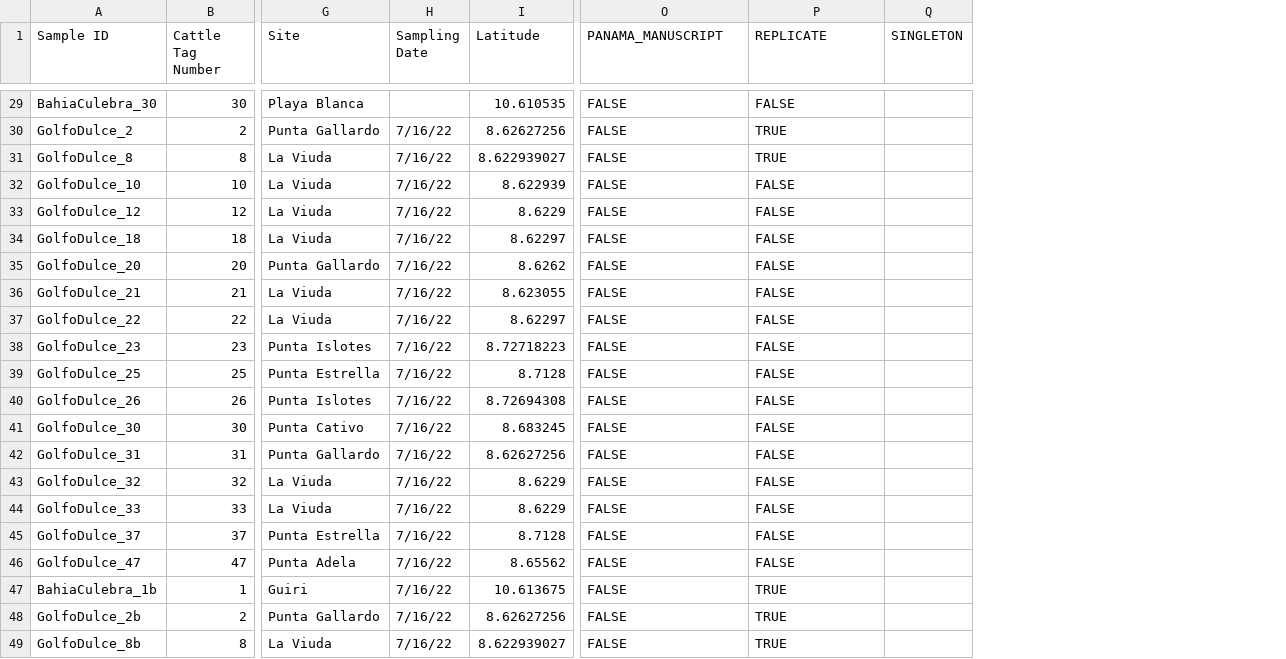
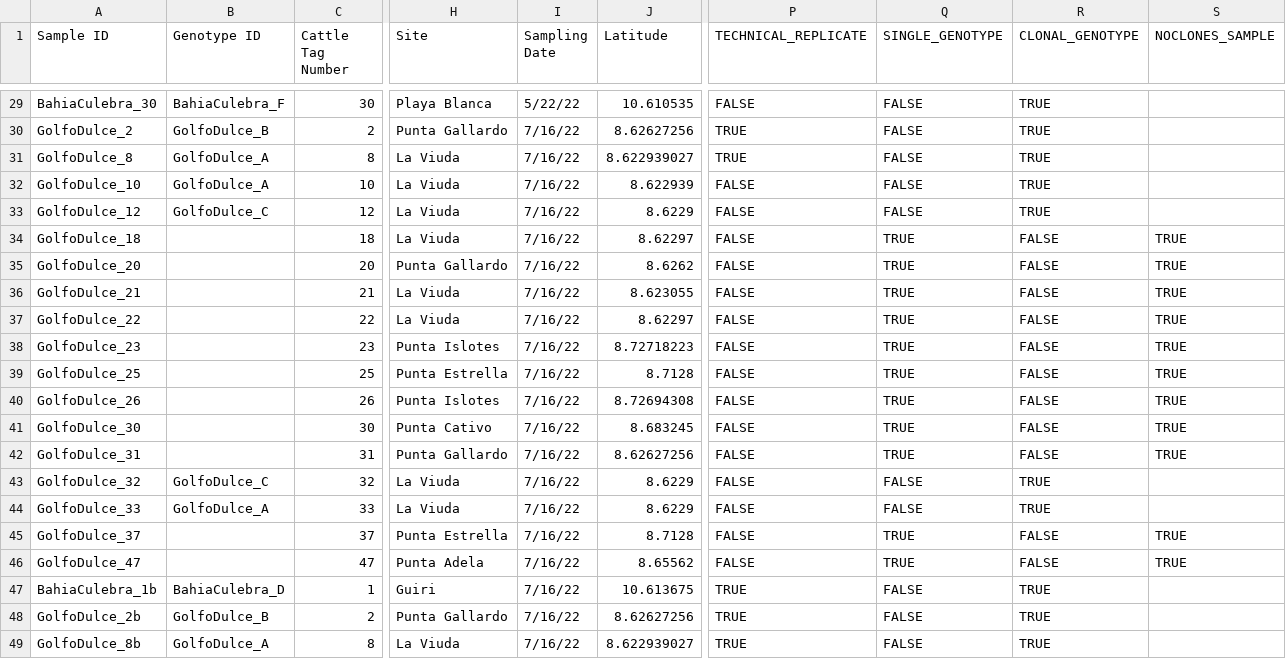
Before and after one commit to michaeltconnelly/etp_pocillopora_gskim, a CSV file: data/pocillopora_samples_r3_metadata.csv, drawn as a sheet; only a part is shown, gaps mark what is left out; removed rows and columns are numbered as before the commit, all else as after; the diff covers the shown part only; the diff names each change by its address in the sheet, - before the commit and + after, or states it on an @@ line.

```diff
--- a/data/pocillopora_samples_r3_metadata.csv
+++ b/data/pocillopora_samples_r3_metadata.csv
+column B (Genotype ID), rows 29-49: BahiaCulebra_F | GolfoDulce_B | GolfoDulce_A | GolfoDulce_A | GolfoDulce_C |  |  |  |  |  |  |  |  |  | GolfoDulce_C | GolfoDulce_A |  |  | BahiaCulebra_D | GolfoDulce_B | GolfoDulce_A
-column Q (SINGLETON), empty
+column R (CLONAL_GENOTYPE), rows 29-49: TRUE | TRUE | TRUE | TRUE | TRUE | FALSE | FALSE | FALSE | FALSE | FALSE | FALSE | FALSE | FALSE | FALSE | TRUE | TRUE | FALSE | FALSE | TRUE | TRUE | TRUE
+column S (NOCLONES_SAMPLE), rows 34-46: TRUE | TRUE | TRUE | TRUE | TRUE | TRUE | TRUE | TRUE | TRUE |  |  | TRUE | TRUE
-P1: PANAMA_MANUSCRIPT
+P1: TECHNICAL_REPLICATE
-Q1: REPLICATE
+Q1: SINGLE_GENOTYPE
-I29 (Sampling Date): (empty)
+I29 (Sampling Date): 5/22/22
-P30:P31 (TECHNICAL_REPLICATE): FALSE
+P30:P31 (TECHNICAL_REPLICATE): TRUE
-Q30:Q31 (SINGLE_GENOTYPE): TRUE
+Q30:Q31 (SINGLE_GENOTYPE): FALSE
-Q34:Q42 (SINGLE_GENOTYPE): FALSE
+Q34:Q42 (SINGLE_GENOTYPE): TRUE
-Q45:Q46 (SINGLE_GENOTYPE): FALSE
+Q45:Q46 (SINGLE_GENOTYPE): TRUE
-P47:P49 (TECHNICAL_REPLICATE): FALSE
+P47:P49 (TECHNICAL_REPLICATE): TRUE
-Q47:Q49 (SINGLE_GENOTYPE): TRUE
+Q47:Q49 (SINGLE_GENOTYPE): FALSE
```
Also changed, not shown: 37 edited cells elsewhere in this file, data/pocillopora_samples_r1_metadata.csv, data/pocillopora_samples_r2_metadata.csv, 2 other files.
